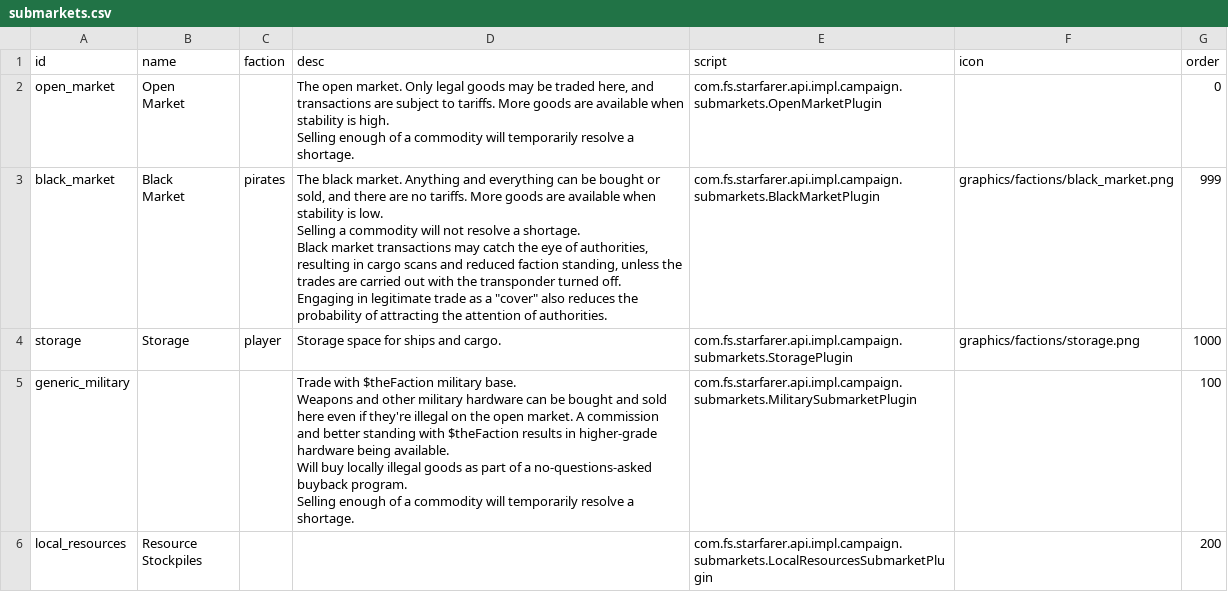
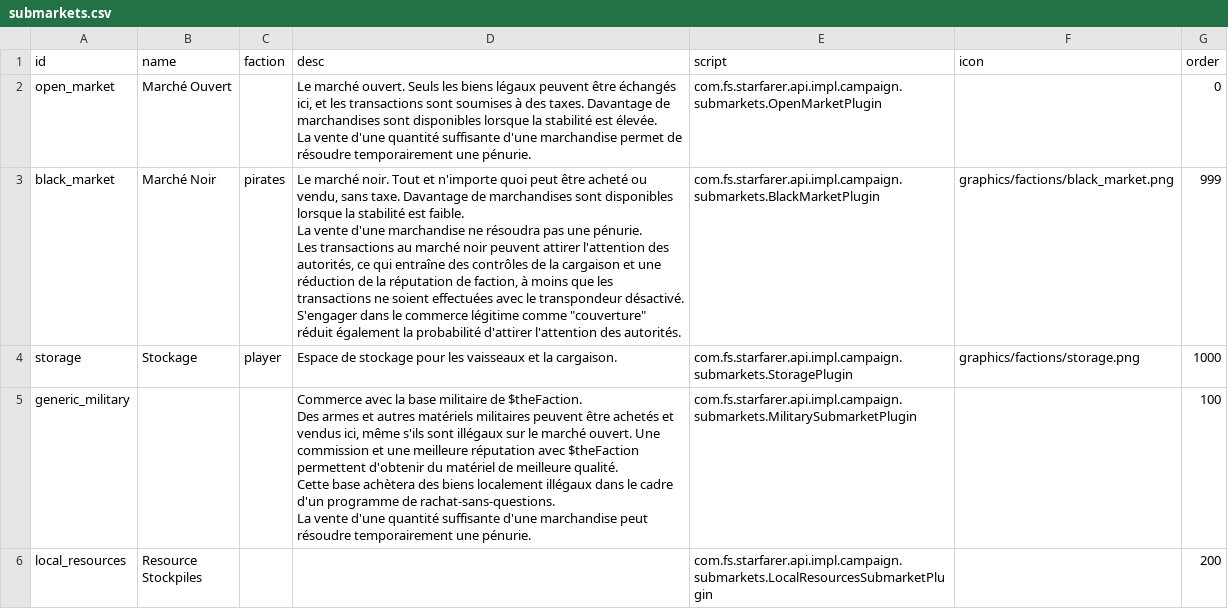
Before and after one commit to grena/starsector_french_translation_mod, a CSV file: data/campaign/submarkets.csv, drawn as a sheet.

Commit message:
Translate market stuff

```diff
--- a/data/campaign/submarkets.csv
+++ b/data/campaign/submarkets.csv
@@ -1,22 +1,20 @@
 "id","name","faction","desc","script","icon","order"
-"open_market","Open
-Market",,"The open market. Only legal goods may be traded here, and transactions are subject to tariffs. More goods are available when stability is high.
-
-Selling enough of a commodity will temporarily resolve a shortage.","com.fs.starfarer.api.impl.campaign.submarkets.OpenMarketPlugin",,0
-"black_market","Black
-Market","pirates","The black market. Anything and everything can be bought or sold, and there are no tariffs. More goods are available when stability is low.
-
-Selling a commodity will not resolve a shortage.
-
-Black market transactions may catch the eye of authorities, resulting in cargo scans and reduced faction standing, unless the trades are carried out with the transponder turned off.
-
-Engaging in legitimate trade as a ""cover"" also reduces the probability of attracting the attention of authorities.","com.fs.starfarer.api.impl.campaign.submarkets.BlackMarketPlugin","graphics/factions/black_market.png",999
-"storage","Storage","player","Storage space for ships and cargo.","com.fs.starfarer.api.impl.campaign.submarkets.StoragePlugin","graphics/factions/storage.png",1000
-"generic_military",,,"Trade with $theFaction military base.
-
-Weapons and other military hardware can be bought and sold here even if they're illegal on the open market. A commission and better standing with $theFaction results in higher-grade hardware being available.
-
-Will buy locally illegal goods as part of a no-questions-asked buyback program.
-
-Selling enough of a commodity will temporarily resolve a shortage.","com.fs.starfarer.api.impl.campaign.submarkets.MilitarySubmarketPlugin",,100
+"open_market","Marché Ouvert",,"Le marché ouvert. Seuls les biens légaux peuvent être échangés ici, et les transactions sont soumises à des taxes. Davantage de marchandises sont disponibles lorsque la stabilité est élevée.
+
+La vente d'une quantité suffisante d'une marchandise permet de résoudre temporairement une pénurie.","com.fs.starfarer.api.impl.campaign.submarkets.OpenMarketPlugin",,0
+"black_market","Marché Noir","pirates","Le marché noir. Tout et n'importe quoi peut être acheté ou vendu, sans taxe. Davantage de marchandises sont disponibles lorsque la stabilité est faible.
+
+La vente d'une marchandise ne résoudra pas une pénurie.
+
+Les transactions au marché noir peuvent attirer l'attention des autorités, ce qui entraîne des contrôles de la cargaison et une réduction de la réputation de faction, à moins que les transactions ne soient effectuées avec le transpondeur désactivé.
+
+S'engager dans le commerce légitime comme ""couverture"" réduit également la probabilité d'attirer l'attention des autorités.","com.fs.starfarer.api.impl.campaign.submarkets.BlackMarketPlugin","graphics/factions/black_market.png",999
+"storage","Stockage","player","Espace de stockage pour les vaisseaux et la cargaison.","com.fs.starfarer.api.impl.campaign.submarkets.StoragePlugin","graphics/factions/storage.png",1000
+"generic_military",,,"Commerce avec la base militaire de $theFaction.
+
+Des armes et autres matériels militaires peuvent être achetés et vendus ici, même s'ils sont illégaux sur le marché ouvert. Une commission et une meilleure réputation avec $theFaction permettent d'obtenir du matériel de meilleure qualité.
+
+Cette base achètera des biens localement illégaux dans le cadre d'un programme de rachat-sans-questions.
+
+La vente d'une quantité suffisante d'une marchandise peut résoudre temporairement une pénurie.","com.fs.starfarer.api.impl.campaign.submarkets.MilitarySubmarketPlugin",,100
 "local_resources","Resource
```
